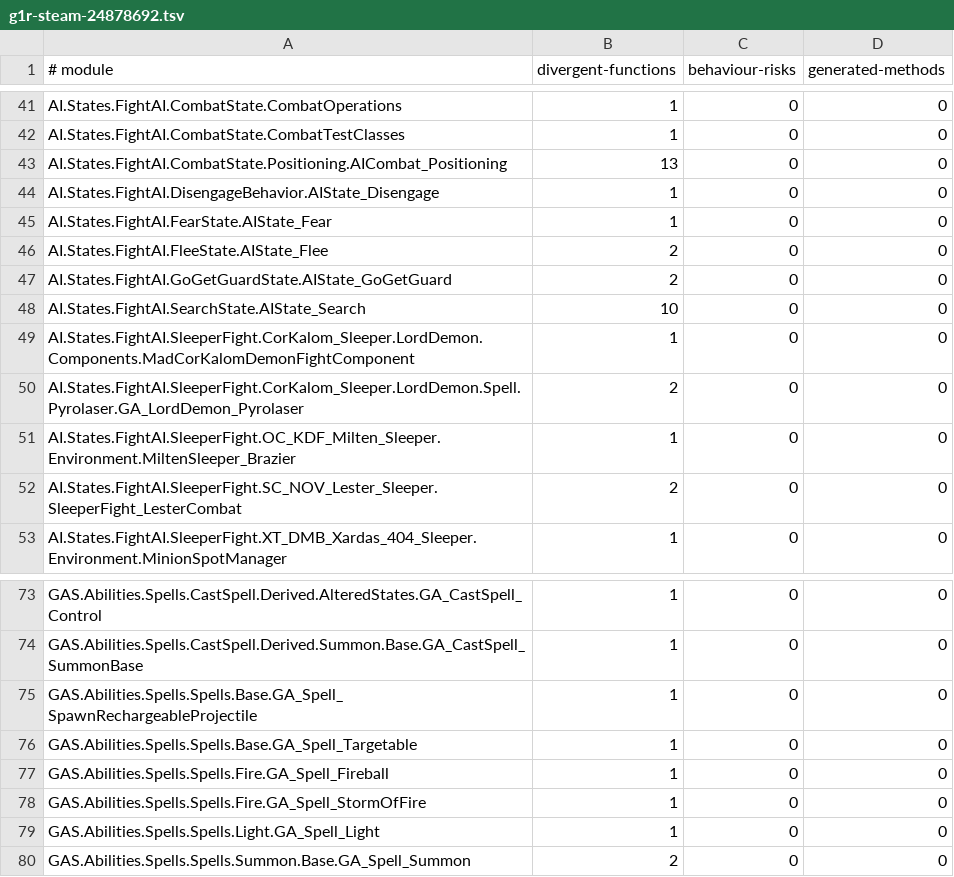
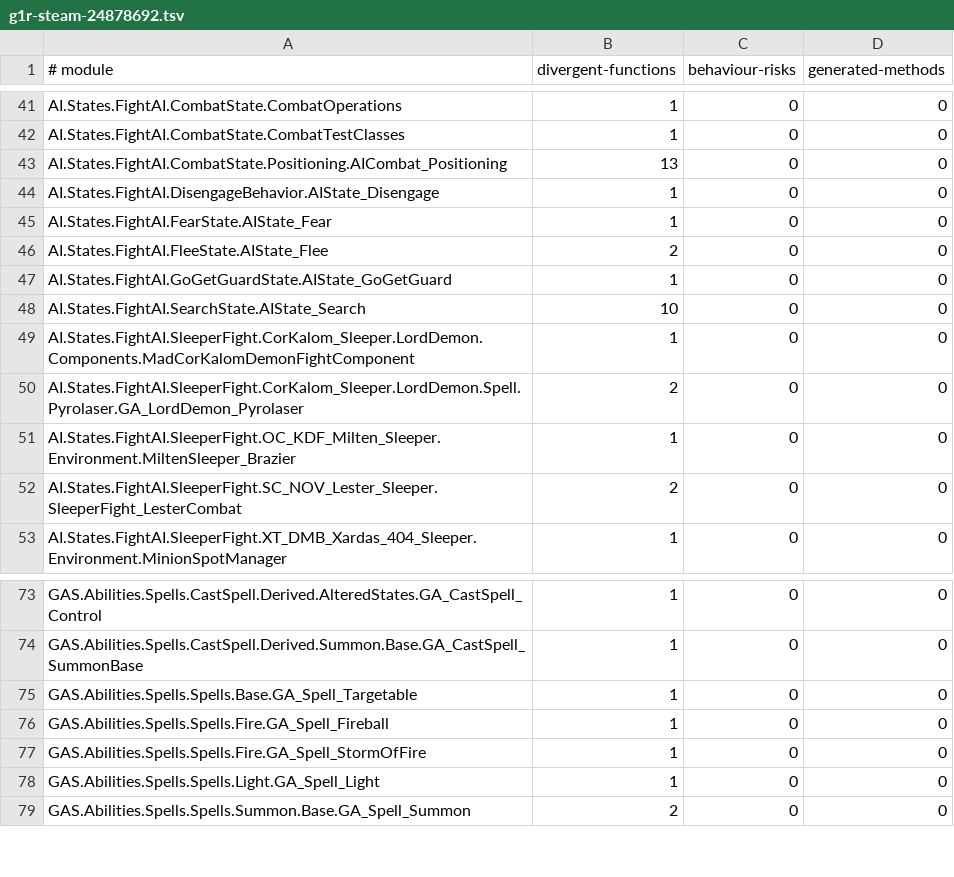
Before and after one commit to dh0er/gore, a TSV file: crates/gore-as/assets/byte-faithfulness/g1r-steam-24878692.tsv, drawn as a sheet; only a part is shown, gaps mark what is left out.

```diff
--- a/crates/gore-as/assets/byte-faithfulness/g1r-steam-24878692.tsv
+++ b/crates/gore-as/assets/byte-faithfulness/g1r-steam-24878692.tsv
@@ -46,3 +46,3 @@ AI.States.FightAI.FearState.AIState_Fear	1	0	0
 AI.States.FightAI.FleeState.AIState_Flee	2	0	0
-AI.States.FightAI.GoGetGuardState.AIState_GoGetGuard	2	0	0
+AI.States.FightAI.GoGetGuardState.AIState_GoGetGuard	1	0	0
 AI.States.FightAI.SearchState.AIState_Search	10	0	0
@@ -74,3 +74,2 @@ GAS.Abilities.Spells.CastSpell.Derived.AlteredStates.GA_CastSpell_Control	1	0	0
 GAS.Abilities.Spells.CastSpell.Derived.Summon.Base.GA_CastSpell_SummonBase	1	0	0
-GAS.Abilities.Spells.Spells.Base.GA_Spell_SpawnRechargeableProjectile	1	0	0
 GAS.Abilities.Spells.Spells.Base.GA_Spell_Targetable	1	0	0
```
Also changed, not shown: 6 other files.
